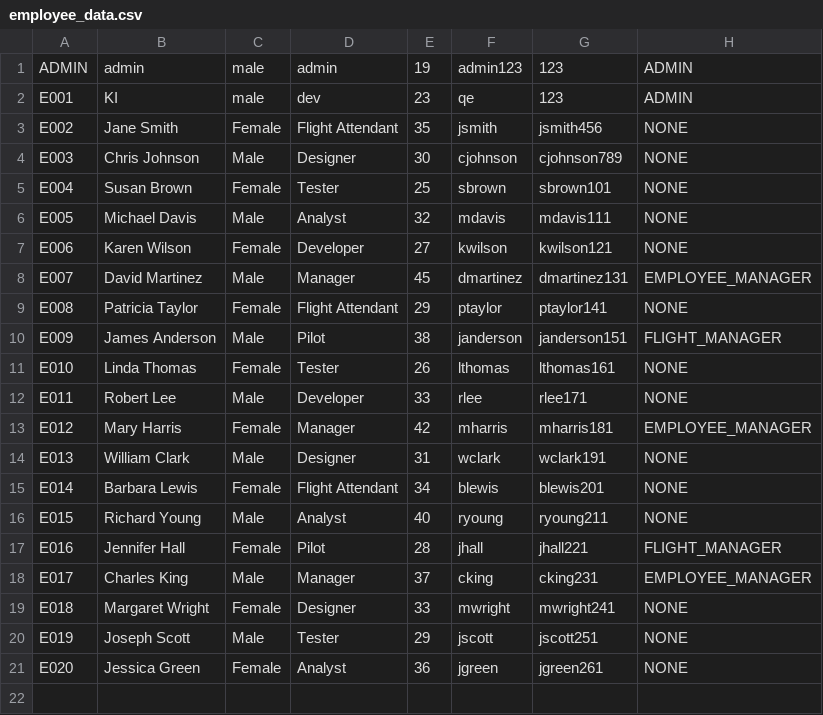
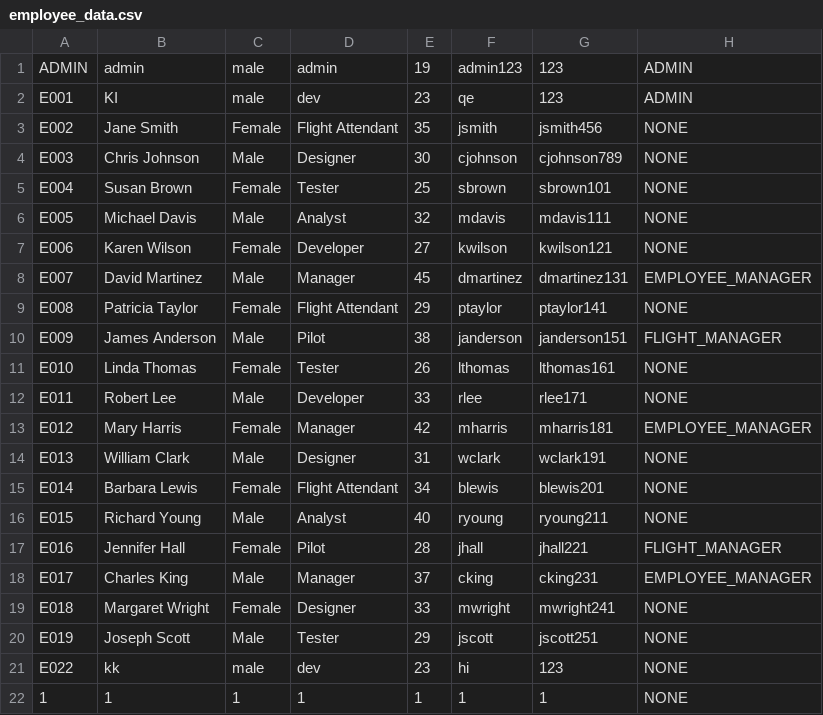
Before and after one commit to wyb-lv/FlightManagement, a CSV file: src/employee_data.csv, drawn as a sheet; removed rows and columns are numbered as before the commit, all else as after; the diff names each change by its address in the sheet, - before the commit and + after, or states it on an @@ line.

```diff
--- a/src/employee_data.csv
+++ b/src/employee_data.csv
-row 21: E020 | Jessica Green | Female | Analyst | 36 | jgreen | jgreen261 | NONE
+row 21: E022 | kk | male | dev | 23 | hi | 123 | NONE
+row 22: 1 | 1 | 1 | 1 | 1 | 1 | 1 | NONE
```
Also changed, not shown: 6 other files.
